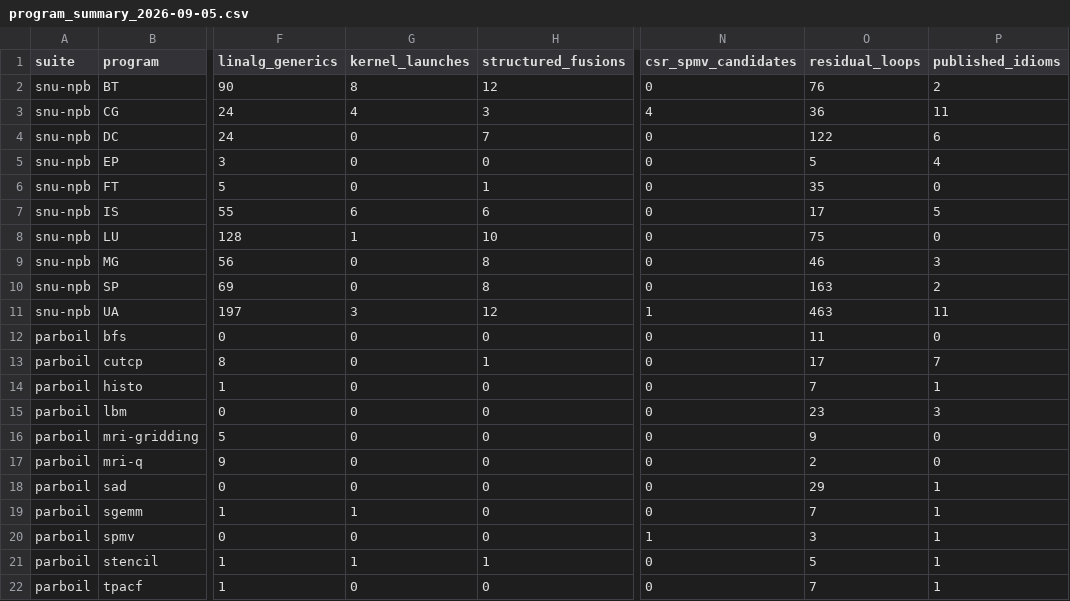
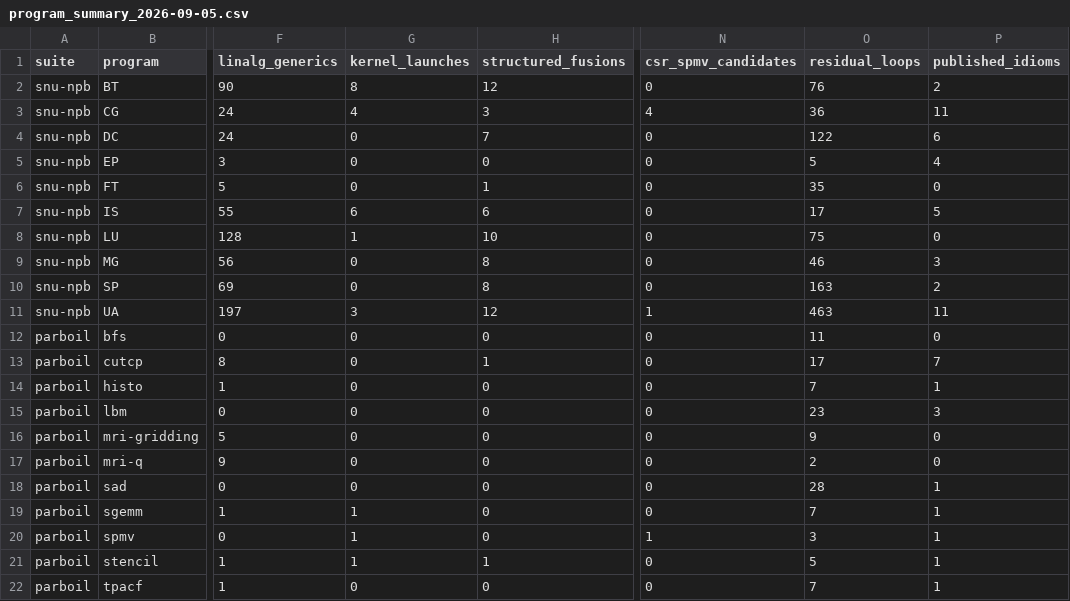
Before and after one commit to arpitj1/Polygeist, a CSV file: issues/ginsbach_asplos18/program_summary_2026-09-05.csv, drawn as a sheet; only a part is shown, gaps mark what is left out; the diff names each change by its address in the sheet, - before the commit and + after, or states it on an @@ line.

```diff
--- a/issues/ginsbach_asplos18/program_summary_2026-09-05.csv
+++ b/issues/ginsbach_asplos18/program_summary_2026-09-05.csv
-O18 (residual_loops): 29
+O18 (residual_loops): 28
-G20 (kernel_launches): 0
+G20 (kernel_launches): 1
```
Also changed, not shown: issues/ginsbach_asplos18/silicon_results_2026-09-05.csv, 15 other files.
